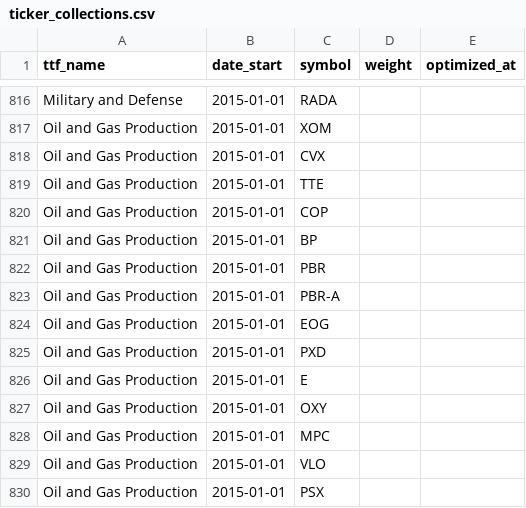
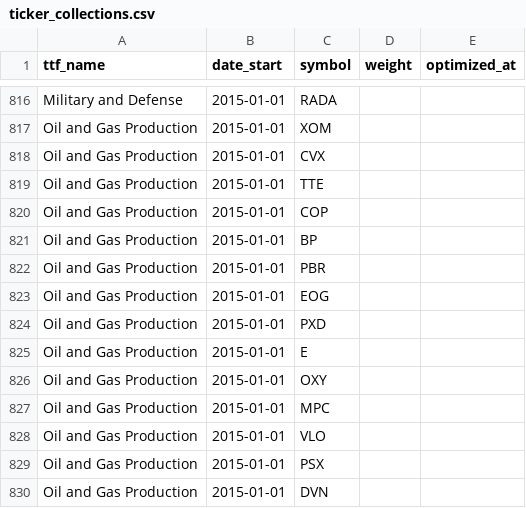
Before and after one commit to gainy-app/gainy, a CSV file: src/meltano/meltano/data/ticker_collections.csv, drawn as a sheet; only a part is shown, gaps mark what is left out; the shorter side is filled out with more unchanged rows.

```diff
--- a/src/meltano/meltano/data/ticker_collections.csv
+++ b/src/meltano/meltano/data/ticker_collections.csv
@@ -822,3 +822,2 @@ Oil and Gas Production,2015-01-01,BP,,
 Oil and Gas Production,2015-01-01,PBR,,
-Oil and Gas Production,2015-01-01,PBR-A,,
 Oil and Gas Production,2015-01-01,EOG,,
```
Also changed, not shown: 1 other file.
